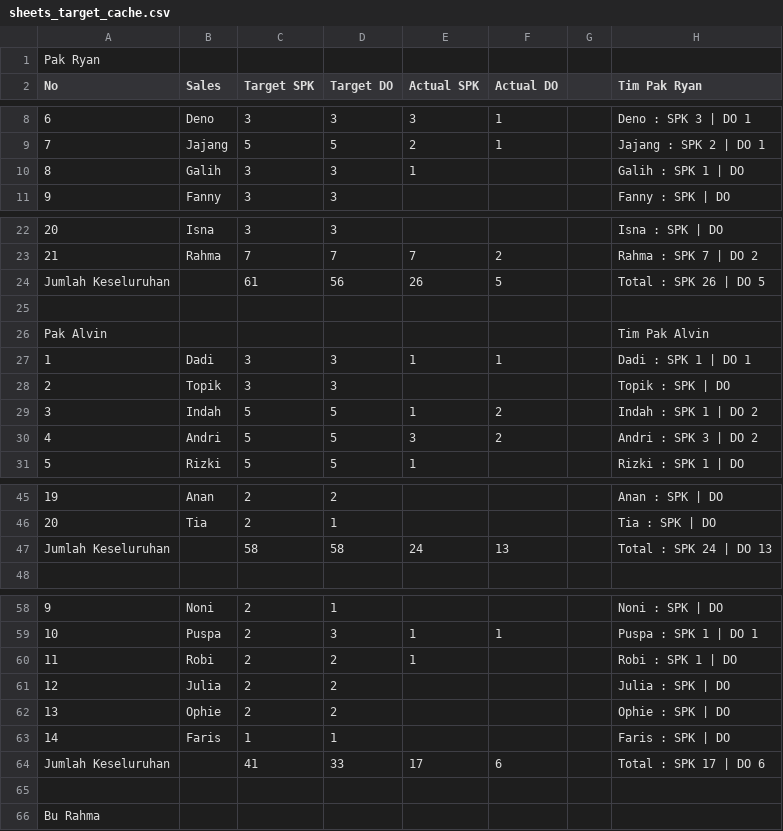
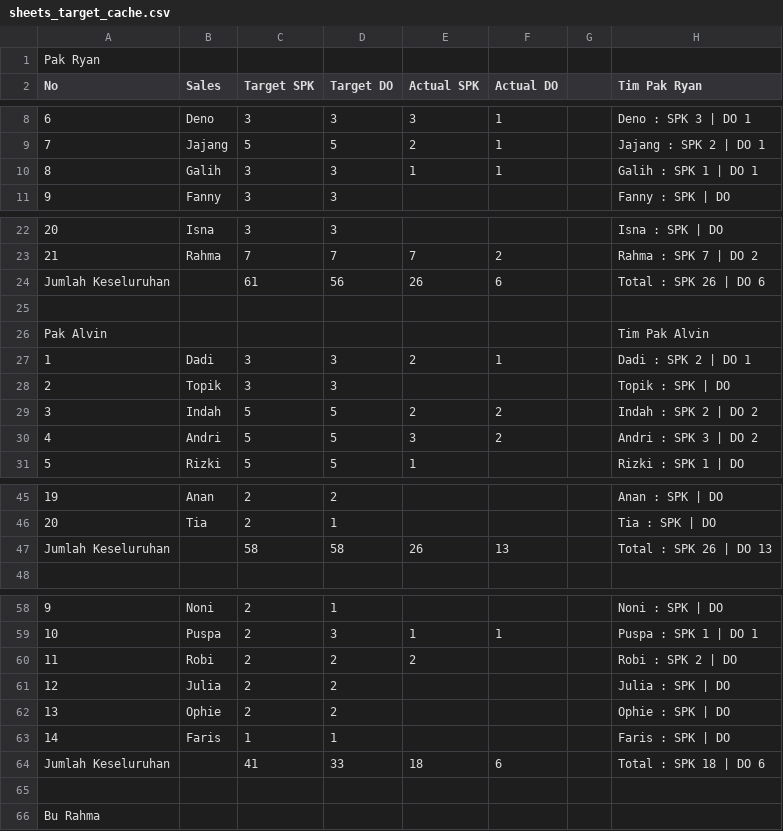
Before and after one commit to IbanYeager/sales-force, a CSV file: storage/sheets_target_cache.csv, drawn as a sheet; only a part is shown, gaps mark what is left out; the diff covers the shown part only; the diff names each change by its address in the sheet, - before the commit and + after, or states it on an @@ line.

```diff
--- a/storage/sheets_target_cache.csv
+++ b/storage/sheets_target_cache.csv
-F10 (Actual DO): (empty)
+F10 (Actual DO): 1
-H10 (Tim Pak Ryan): Galih : SPK 1 | DO
+H10 (Tim Pak Ryan): Galih : SPK 1 | DO 1
-F24 (Actual DO): 5
+F24 (Actual DO): 6
-H24 (Tim Pak Ryan): Total : SPK 26 | DO 5
+H24 (Tim Pak Ryan): Total : SPK 26 | DO 6
-E27 (Actual SPK): 1
+E27 (Actual SPK): 2
-H27 (Tim Pak Ryan): Dadi : SPK 1 | DO 1
+H27 (Tim Pak Ryan): Dadi : SPK 2 | DO 1
-E29 (Actual SPK): 1
+E29 (Actual SPK): 2
-H29 (Tim Pak Ryan): Indah : SPK 1 | DO 2
+H29 (Tim Pak Ryan): Indah : SPK 2 | DO 2
-E47 (Actual SPK): 24
+E47 (Actual SPK): 26
-H47 (Tim Pak Ryan): Total : SPK 24 | DO 13
+H47 (Tim Pak Ryan): Total : SPK 26 | DO 13
-E60 (Actual SPK): 1
+E60 (Actual SPK): 2
-H60 (Tim Pak Ryan): Robi : SPK 1 | DO
+H60 (Tim Pak Ryan): Robi : SPK 2 | DO
-E64 (Actual SPK): 17
+E64 (Actual SPK): 18
-H64 (Tim Pak Ryan): Total : SPK 17 | DO 6
+H64 (Tim Pak Ryan): Total : SPK 18 | DO 6
```
Also changed, not shown: 2 edited cells elsewhere in this file, 4 other files.
